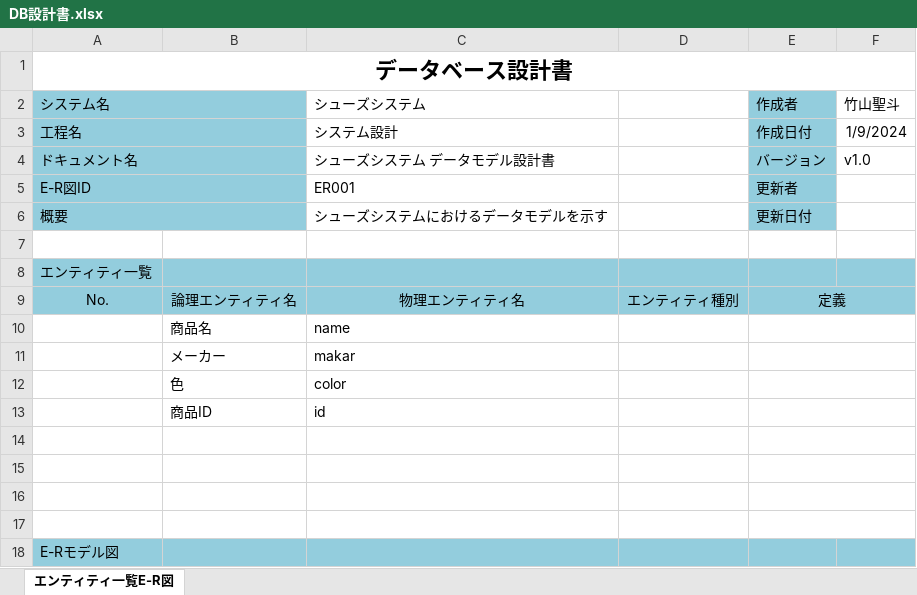
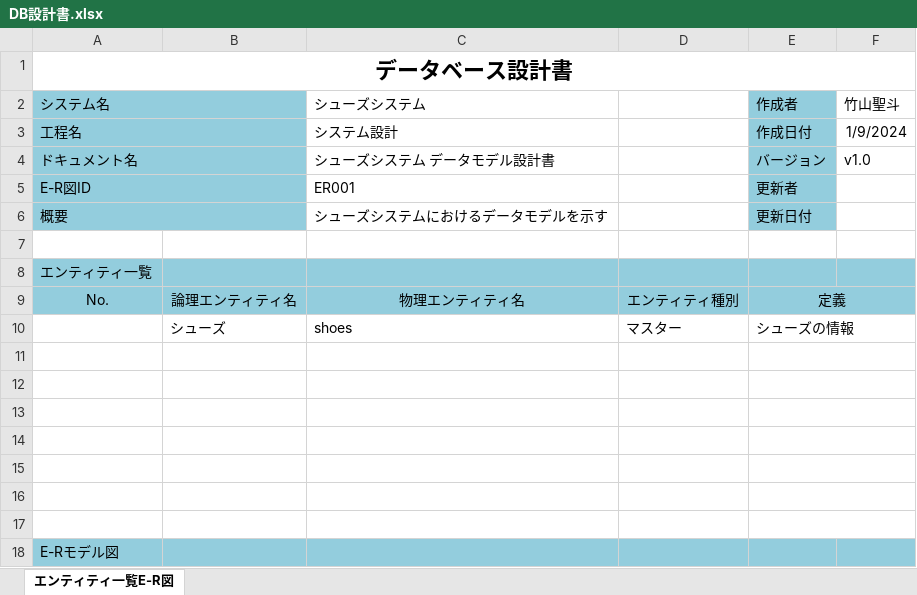
Before and after one commit to takeyamaseito/final, an Excel workbook: DB設計書.xlsx, sheet エンティティ一覧E-R図, drawn as a sheet; values as stored, in another font and other column widths than the file's, no borders; charts and pictures not drawn; removed rows and columns are numbered as before the commit, all else as after; the diff names each change by its address in the sheet, - before the commit and + after, or states it on an @@ line.

Commit message:
Add files via upload

```diff
--- a/DB設計書.xlsx (sheet エンティティ一覧E-R図)
+++ b/DB設計書.xlsx (sheet エンティティ一覧E-R図)
-row 10:  | 商品名 | name
+row 10:  | シューズ | shoes | マスター | シューズの情報
-row 11:  | メーカー | makar
+row 11: (empty)
-row 12:  | 色 | color
+row 12: (empty)
-row 13:  | 商品ID | id
+row 13: (empty)
```
Also changed, not shown: charts or pictures.
